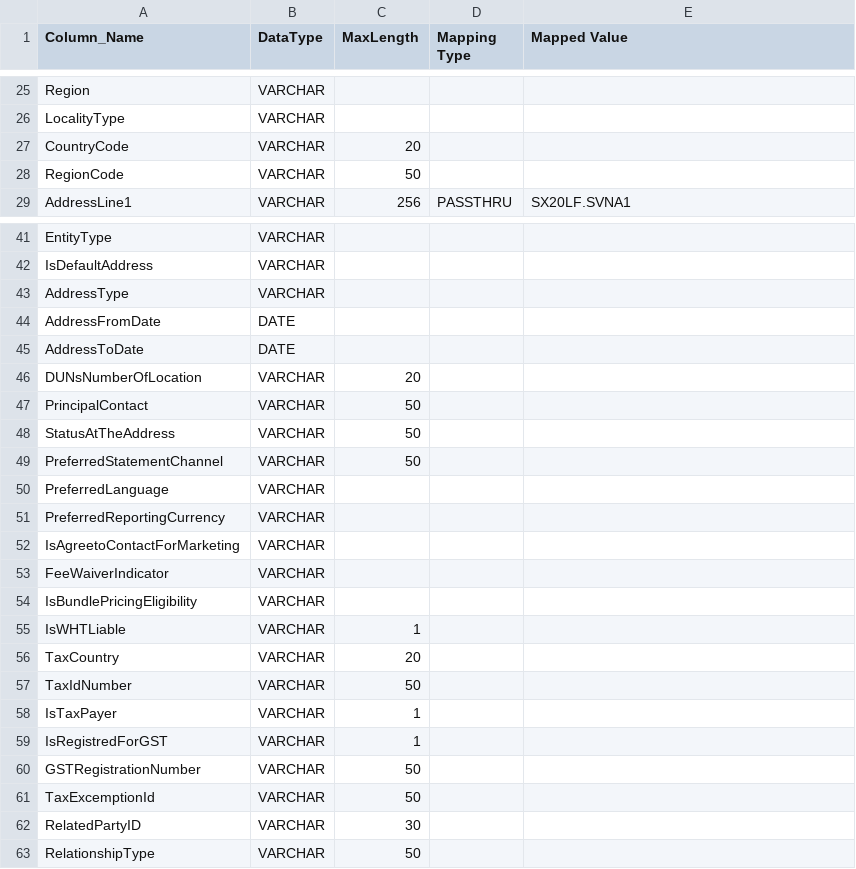
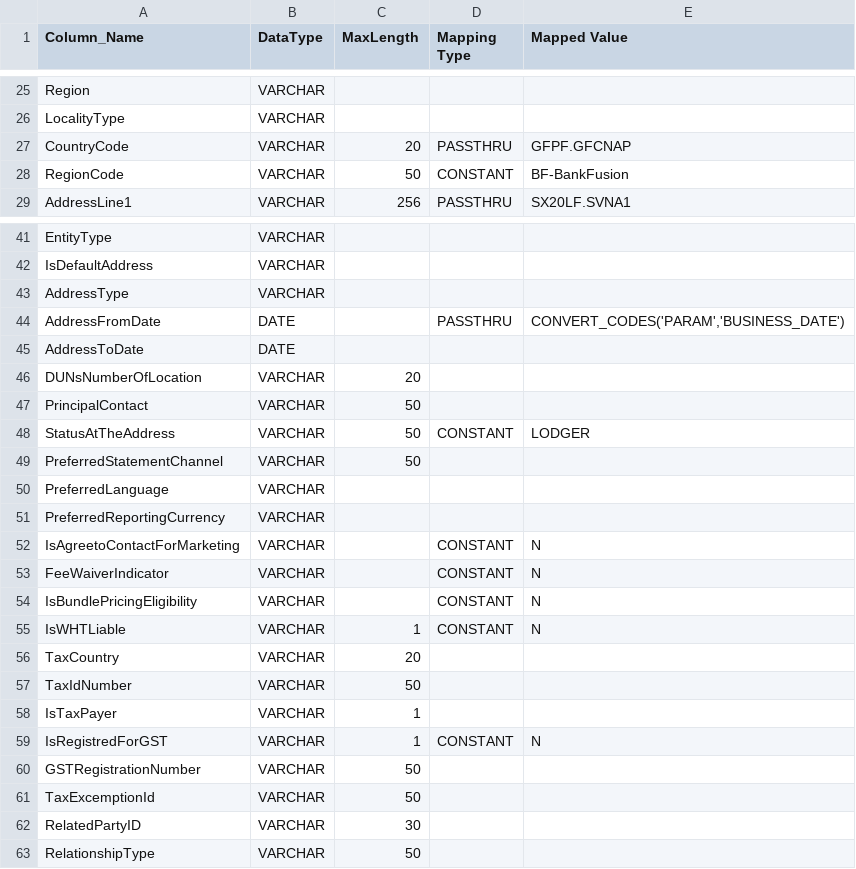
Before and after one commit to ennovatenow/precision-100-migration-templates, a TSV file: mixed-eq3-essence/containers/transform-eq3-essence-customer/party_common.tsv, drawn as a sheet; only a part is shown, gaps mark what is left out; the diff covers the shown part only.

```diff
--- a/mixed-eq3-essence/containers/transform-eq3-essence-customer/party_common.tsv
+++ b/mixed-eq3-essence/containers/transform-eq3-essence-customer/party_common.tsv
@@ -26,4 +26,4 @@ Region	VARCHAR
 LocalityType	VARCHAR			
-CountryCode	VARCHAR	20		
-RegionCode	VARCHAR	50		
+CountryCode	VARCHAR	20	PASSTHRU	GFPF.GFCNAP
+RegionCode	VARCHAR	50	CONSTANT	BF-BankFusion
 AddressLine1	VARCHAR	256	PASSTHRU	SX20LF.SVNA1
@@ -43,3 +43,3 @@ IsDefaultAddress	VARCHAR
 AddressType	VARCHAR			
-AddressFromDate	DATE			
+AddressFromDate	DATE		PASSTHRU	CONVERT_CODES('PARAM','BUSINESS_DATE')
 AddressToDate	DATE			
@@ -47,3 +47,3 @@ DUNsNumberOfLocation	VARCHAR	20
 PrincipalContact	VARCHAR	50		
-StatusAtTheAddress	VARCHAR	50		
+StatusAtTheAddress	VARCHAR	50	CONSTANT	LODGER
 PreferredStatementChannel	VARCHAR	50		
@@ -51,6 +51,6 @@ PreferredLanguage	VARCHAR
 PreferredReportingCurrency	VARCHAR			
-IsAgreetoContactForMarketing	VARCHAR			
-FeeWaiverIndicator	VARCHAR			
-IsBundlePricingEligibility	VARCHAR			
-IsWHTLiable	VARCHAR	1		
+IsAgreetoContactForMarketing	VARCHAR		CONSTANT	N
+FeeWaiverIndicator	VARCHAR		CONSTANT	N
+IsBundlePricingEligibility	VARCHAR		CONSTANT	N
+IsWHTLiable	VARCHAR	1	CONSTANT	N
 TaxCountry	VARCHAR	20		
@@ -58,3 +58,3 @@ TaxIdNumber	VARCHAR	50
 IsTaxPayer	VARCHAR	1		
-IsRegistredForGST	VARCHAR	1		
+IsRegistredForGST	VARCHAR	1	CONSTANT	N
 GSTRegistrationNumber	VARCHAR	50		
```
Also changed, not shown: 13 edited cells elsewhere in this file, 1 other file.
